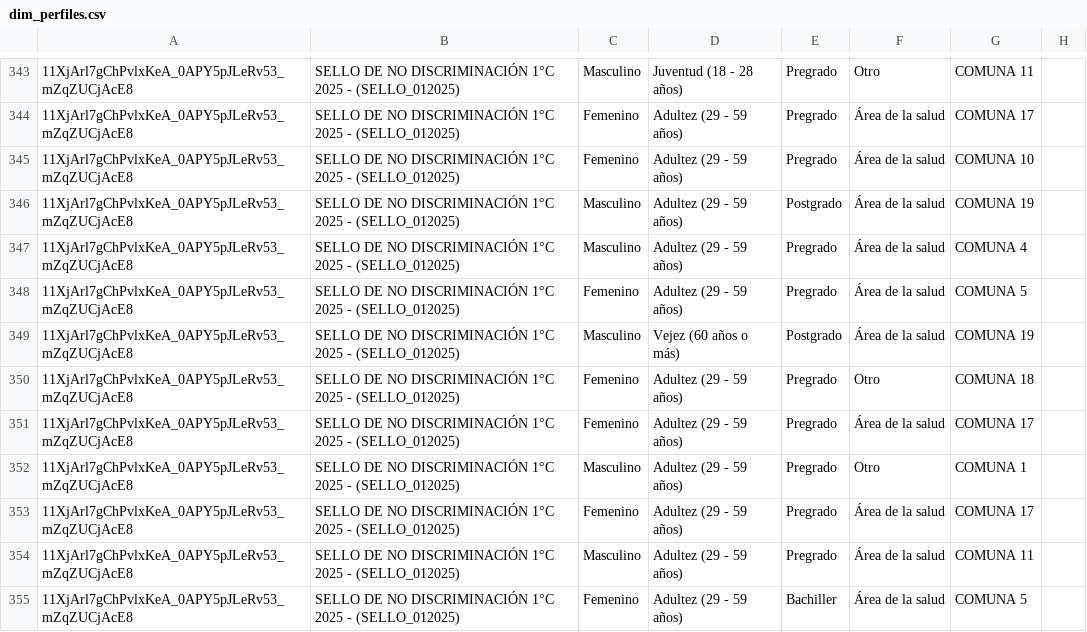
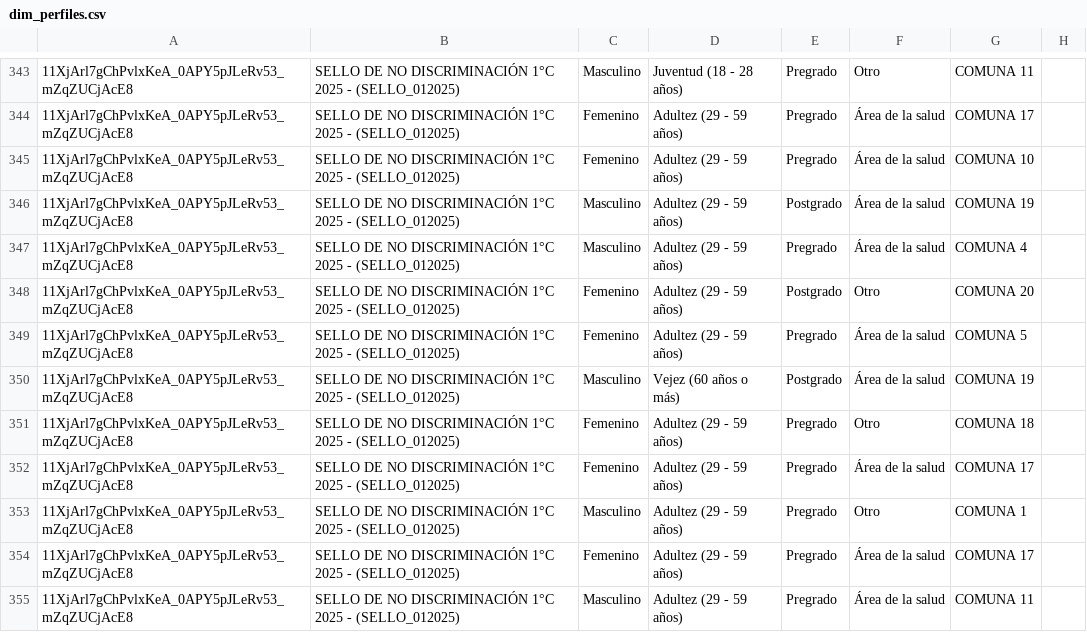
Before and after one commit to SecSaludCali/Tesis_Moodle, a CSV file: dim_perfiles.csv, drawn as a sheet; only a part is shown, gaps mark what is left out; the shorter side is filled out with more unchanged rows.

```diff
--- a/dim_perfiles.csv
+++ b/dim_perfiles.csv
@@ -347,2 +347,3 @@
 11XjArl7gChPvlxKeA_0APY5pJLeRv53_mZqZUCjAcE8,SELLO DE NO DISCRIMINACIÓN 1°C 2025 - (SELLO_012025),Masculino,Adultez (29 - 59 años),Pregrado,Área de la salud,COMUNA 4,
+11XjArl7gChPvlxKeA_0APY5pJLeRv53_mZqZUCjAcE8,SELLO DE NO DISCRIMINACIÓN 1°C 2025 - (SELLO_012025),Femenino,Adultez (29 - 59 años),Postgrado,Otro,COMUNA 20,
 11XjArl7gChPvlxKeA_0APY5pJLeRv53_mZqZUCjAcE8,SELLO DE NO DISCRIMINACIÓN 1°C 2025 - (SELLO_012025),Femenino,Adultez (29 - 59 años),Pregrado,Área de la salud,COMUNA 5,
```
Also changed, not shown: demografia_consolidada.csv, descargas_moodle/progress.sello_012025.csv, 4 other files.
